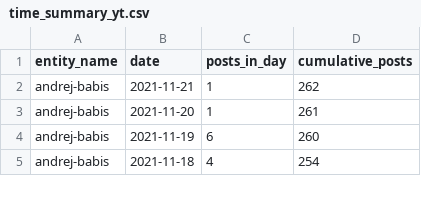
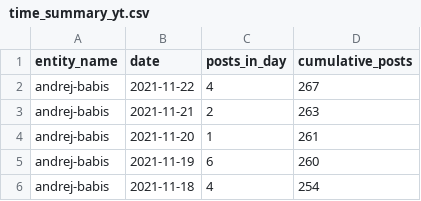
Before and after one commit to opop999/election_monitoring_social_media_communication, a CSV file: data/summary_tables/time_summary_yt.csv, drawn as a sheet; only a part is shown.

```diff
--- a/data/summary_tables/time_summary_yt.csv
+++ b/data/summary_tables/time_summary_yt.csv
@@ -1,3 +1,4 @@
 entity_name,date,posts_in_day,cumulative_posts
-andrej-babis,2021-11-21,1,262
+andrej-babis,2021-11-22,4,267
+andrej-babis,2021-11-21,2,263
 andrej-babis,2021-11-20,1,261
```
Also changed, not shown: data/summary_tables/time_summary_tw.csv, data/summary_tables/total_summary_tw.csv, 23 other files.
